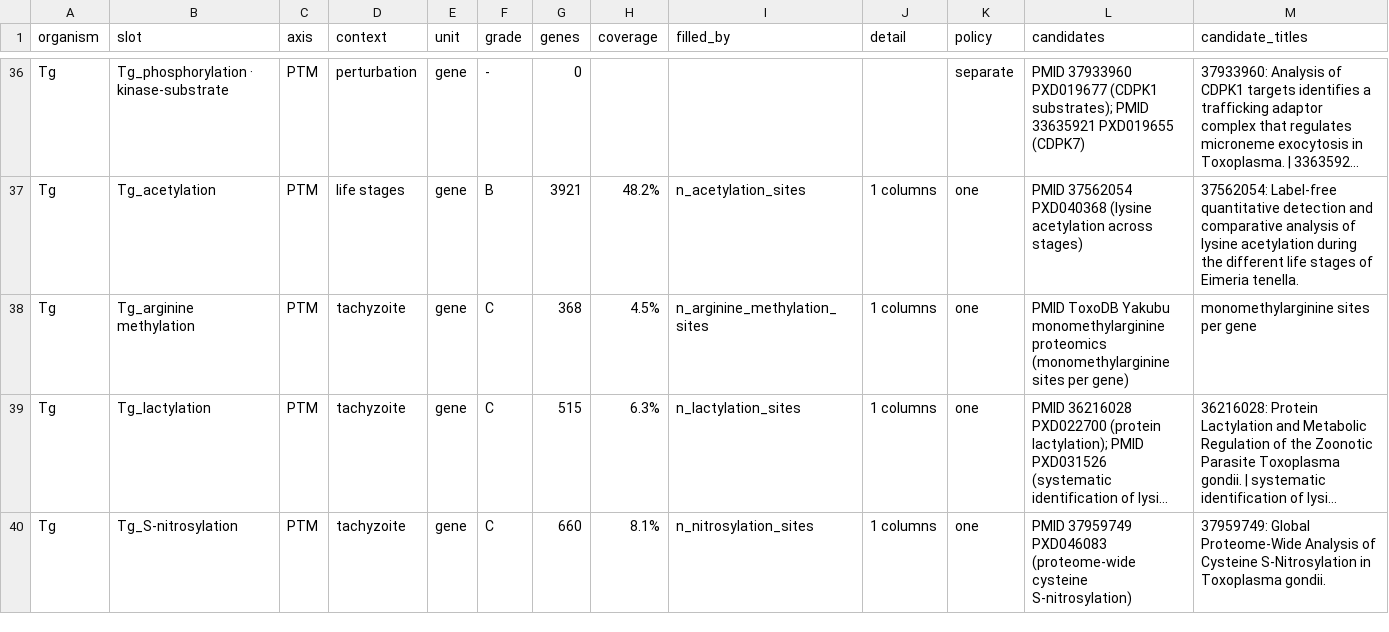
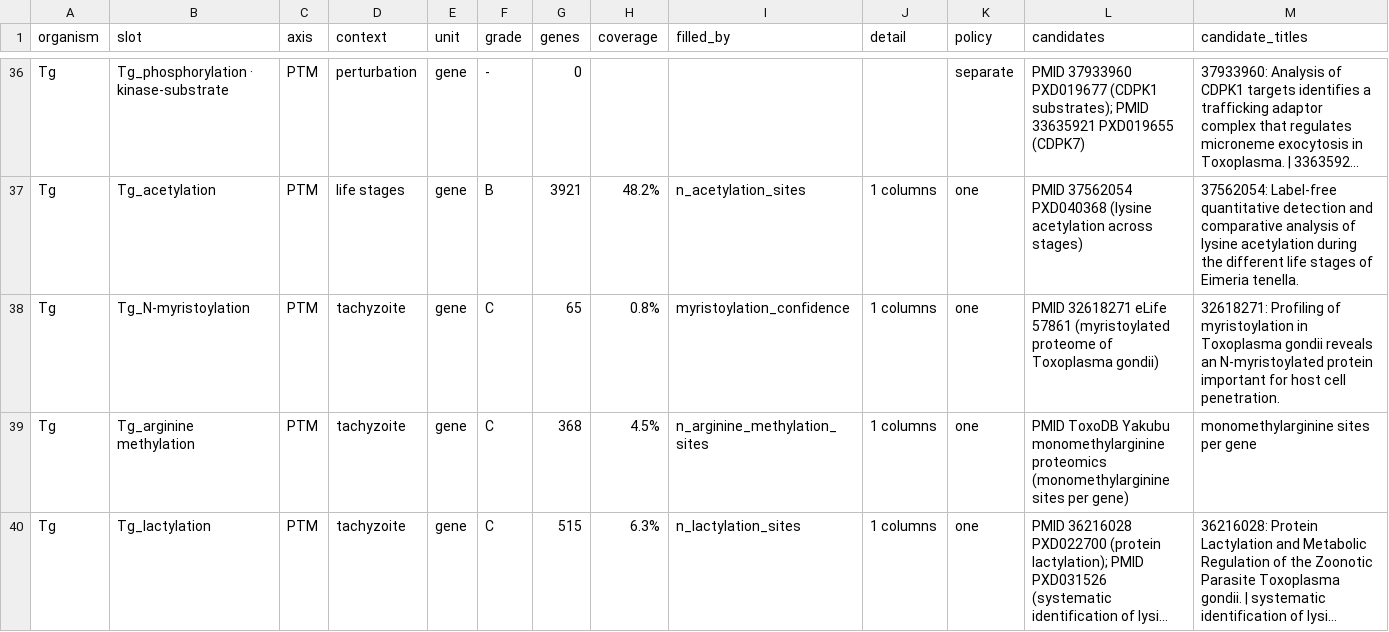
Before and after one commit to EinarOlafsson/starplast, a CSV file: instructions/done/31_slots_toxoplasma.csv, drawn as a sheet; only a part is shown, gaps mark what is left out; the shorter side is filled out with more unchanged rows; long unchanged cells end in …; the diff names each change by its address in the sheet, - before the commit and + after, or states it on an @@ line.

```diff
--- a/instructions/done/31_slots_toxoplasma.csv
+++ b/instructions/done/31_slots_toxoplasma.csv
+row 38: Tg | Tg_N-myristoylation | PTM | tachyzoite | gene | C | 65 | 0.8% | myristoylation_confidence | 1 columns | one | PMID 32618271 eLife 57861 (myristoylated proteome of Toxoplasma gondii) | 32618271: Profiling of myristoylation in Toxoplasma gondii reveals an N-myristoylated protein important for host cell penetration.
```
Also changed, not shown: instructions/done/31_slots.csv, instructions/done/31_slots_plasmodium.csv, 16 other files.
